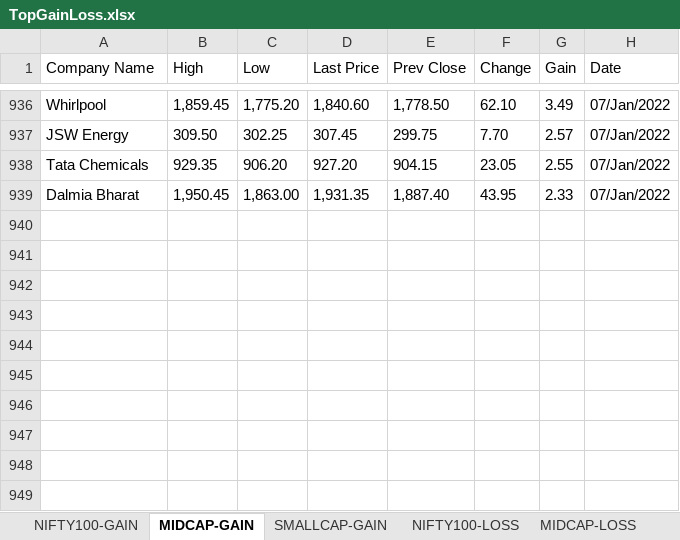
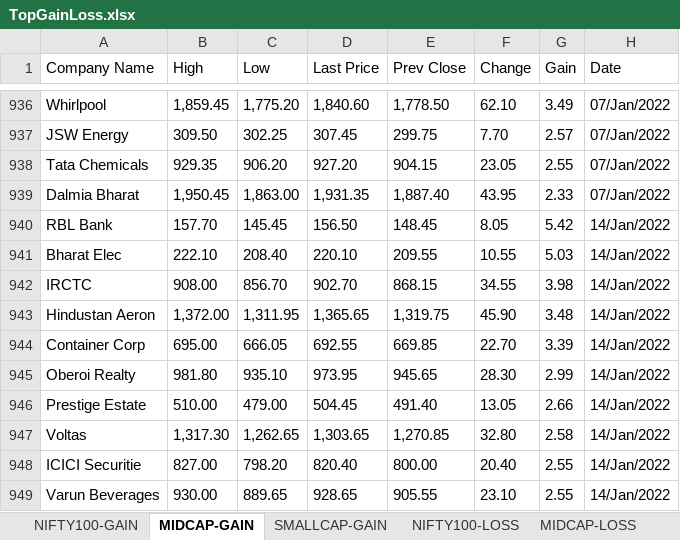
Before and after one commit to sandeepkk1507/indianstocks, an Excel workbook: resources/TopGainLoss.xlsx, sheet MIDCAP-GAIN, drawn as a sheet; only a part is shown, gaps mark what is left out; values as stored, in another font and other column widths than the file's, no borders; the diff names each change by its address in the sheet, - before the commit and + after, or states it on an @@ line.

```diff
--- a/resources/TopGainLoss.xlsx (sheet MIDCAP-GAIN)
+++ b/resources/TopGainLoss.xlsx (sheet MIDCAP-GAIN)
+row 940: RBL Bank | 157.70 | 145.45 | 156.50 | 148.45 | 8.05 | 5.42 | 14/Jan/2022
+row 941: Bharat Elec | 222.10 | 208.40 | 220.10 | 209.55 | 10.55 | 5.03 | 14/Jan/2022
+row 942: IRCTC | 908.00 | 856.70 | 902.70 | 868.15 | 34.55 | 3.98 | 14/Jan/2022
+row 943: Hindustan Aeron | 1,372.00 | 1,311.95 | 1,365.65 | 1,319.75 | 45.90 | 3.48 | 14/Jan/2022
+row 944: Container Corp | 695.00 | 666.05 | 692.55 | 669.85 | 22.70 | 3.39 | 14/Jan/2022
+row 945: Oberoi Realty | 981.80 | 935.10 | 973.95 | 945.65 | 28.30 | 2.99 | 14/Jan/2022
+row 946: Prestige Estate | 510.00 | 479.00 | 504.45 | 491.40 | 13.05 | 2.66 | 14/Jan/2022
+row 947: Voltas | 1,317.30 | 1,262.65 | 1,303.65 | 1,270.85 | 32.80 | 2.58 | 14/Jan/2022
+row 948: ICICI Securitie | 827.00 | 798.20 | 820.40 | 800.00 | 20.40 | 2.55 | 14/Jan/2022
+row 949: Varun Beverages | 930.00 | 889.65 | 928.65 | 905.55 | 23.10 | 2.55 | 14/Jan/2022
```
Also changed, not shown: sheet SMALLCAP-GAIN, sheet SMALLCAP-LOSS, sheet NIFTY100-GAIN, sheet MIDCAP-LOSS, sheet NIFTY100-LOSS, resources/StockProgress.xlsx, resources/StocksForTrade.xlsx, 9 other files.
